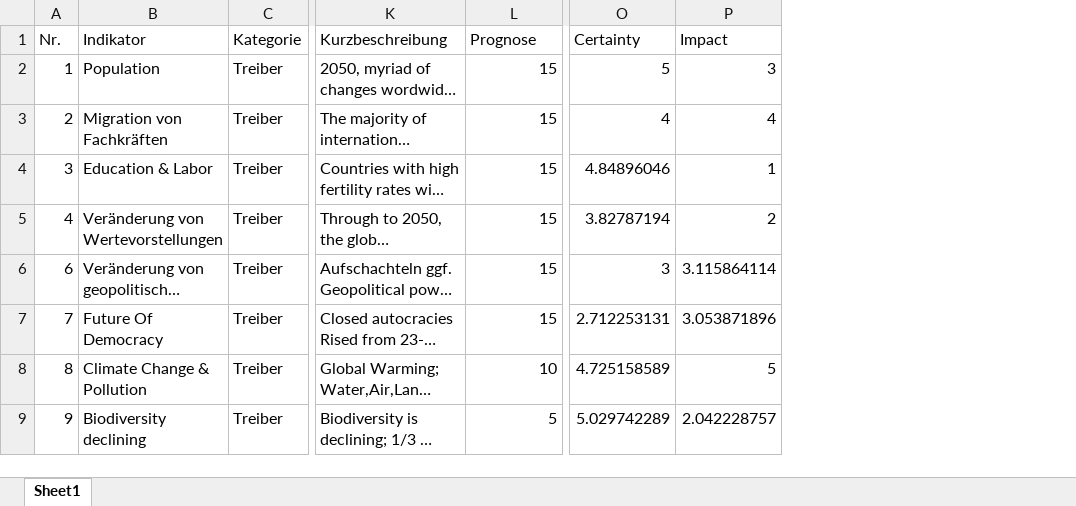
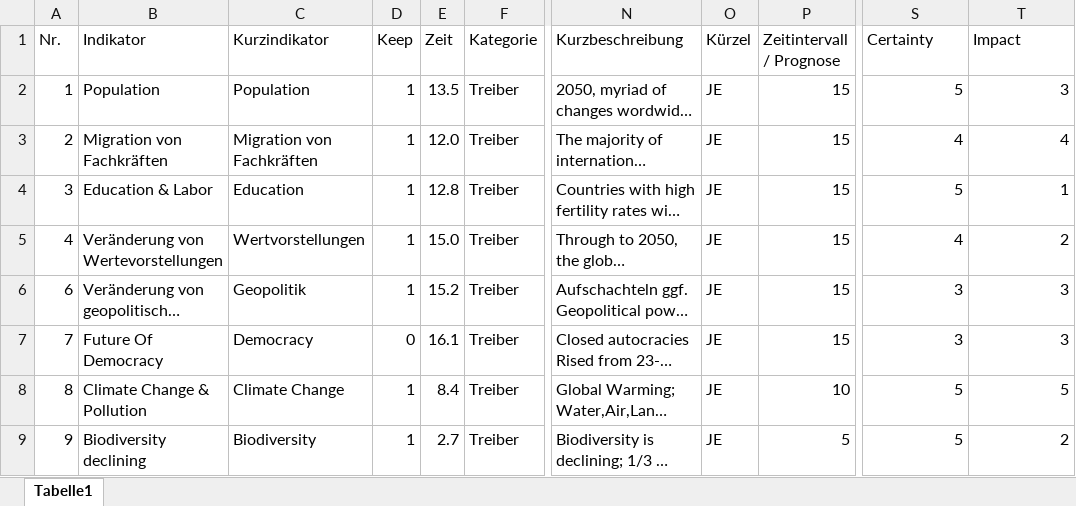
Before and after one commit to clausenk/Projekt2023, an Excel workbook: indikatoren.xlsx, sheet Tabelle1, drawn as a sheet; only a part is shown, gaps mark what is left out; long unchanged cells end in …; values as stored, in another font and other column widths than the file's, no cell formats; addresses are those after the commit; the diff covers the shown part only; the diff names each change by its address in the sheet, - before the commit and + after, or states it on an @@ line.

```diff
--- a/indikatoren.xlsx (sheet Tabelle1)
+++ b/indikatoren.xlsx (sheet Tabelle1)
-sheet tab: Sheet1
+sheet tab: Tabelle1
+column C (Kurzindikator), rows 2-9: Population | Migration von Fachkräften | Education | Wertvorstellungen | Geopolitik | Democracy | Climate Change | Biodiversity
+column D (Keep), rows 2-9: 1 | 1 | 1 | 1 | 1 | 0 | 1 | 1
+column E (Zeit), rows 2-9: 13.5 | 12.0 | 12.8 | 15.0 | 15.2 | 16.1 | 8.4 | 2.7
+column O (Kürzel), rows 2-9: all JE
-P1: Prognose
+P1: Zeitintervall / Prognose
-S4 (Certainty): 4.84896046
+S4 (Certainty): 5
-S5 (Certainty): 3.82787194
+S5 (Certainty): 4
-T6 (Impact): 3.115864114
+T6 (Impact): 3
-S7 (Certainty): 2.712253131
+S7 (Certainty): 3
-T7 (Impact): 3.053871896
+T7 (Impact): 3
-S8 (Certainty): 4.725158589
+S8 (Certainty): 5
-S9 (Certainty): 5.029742289
+S9 (Certainty): 5
-T9 (Impact): 2.042228757
+T9 (Impact): 2
```
Also changed, not shown: 5 added rows and 776 edited cells elsewhere in this sheet, cell formats, 4 other files.
